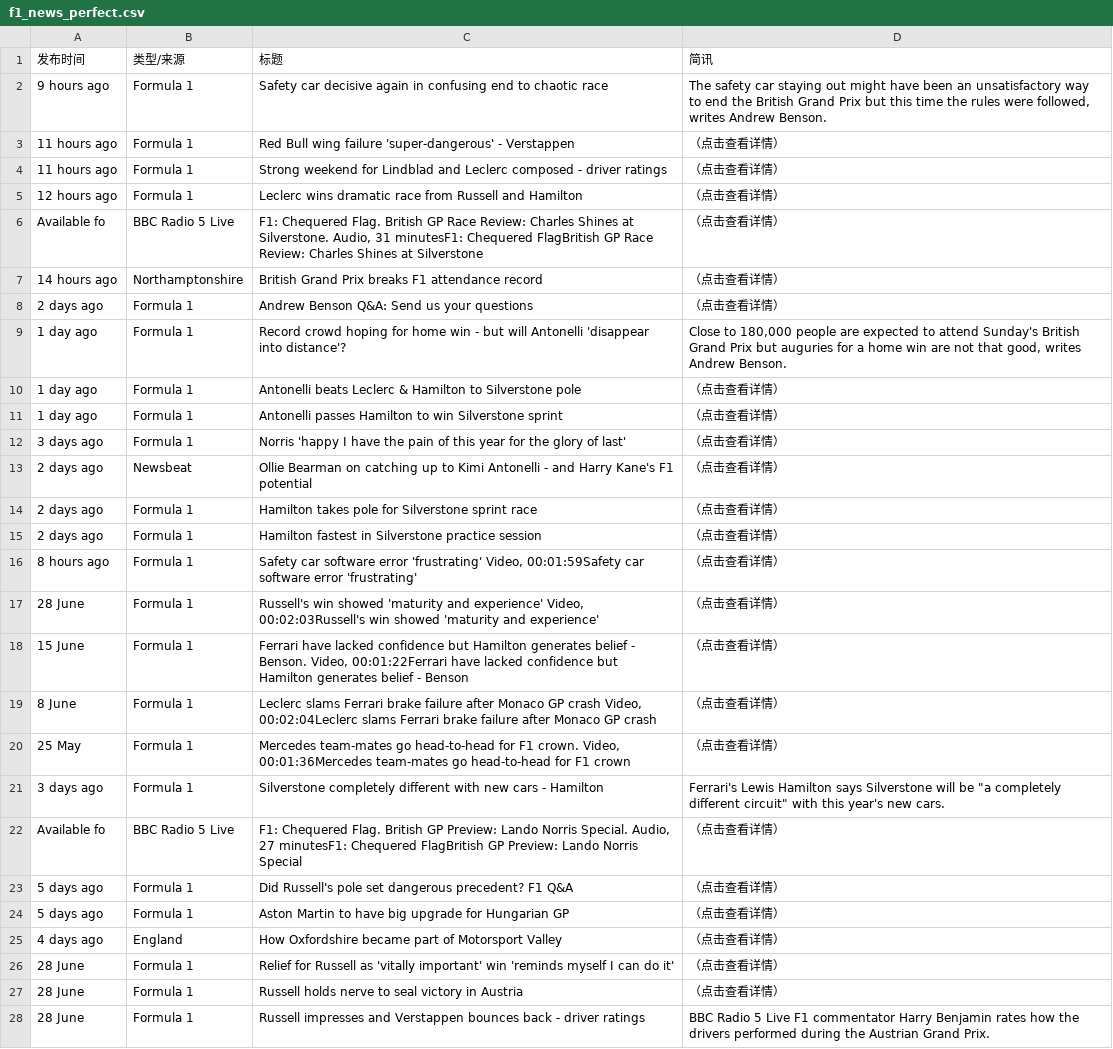
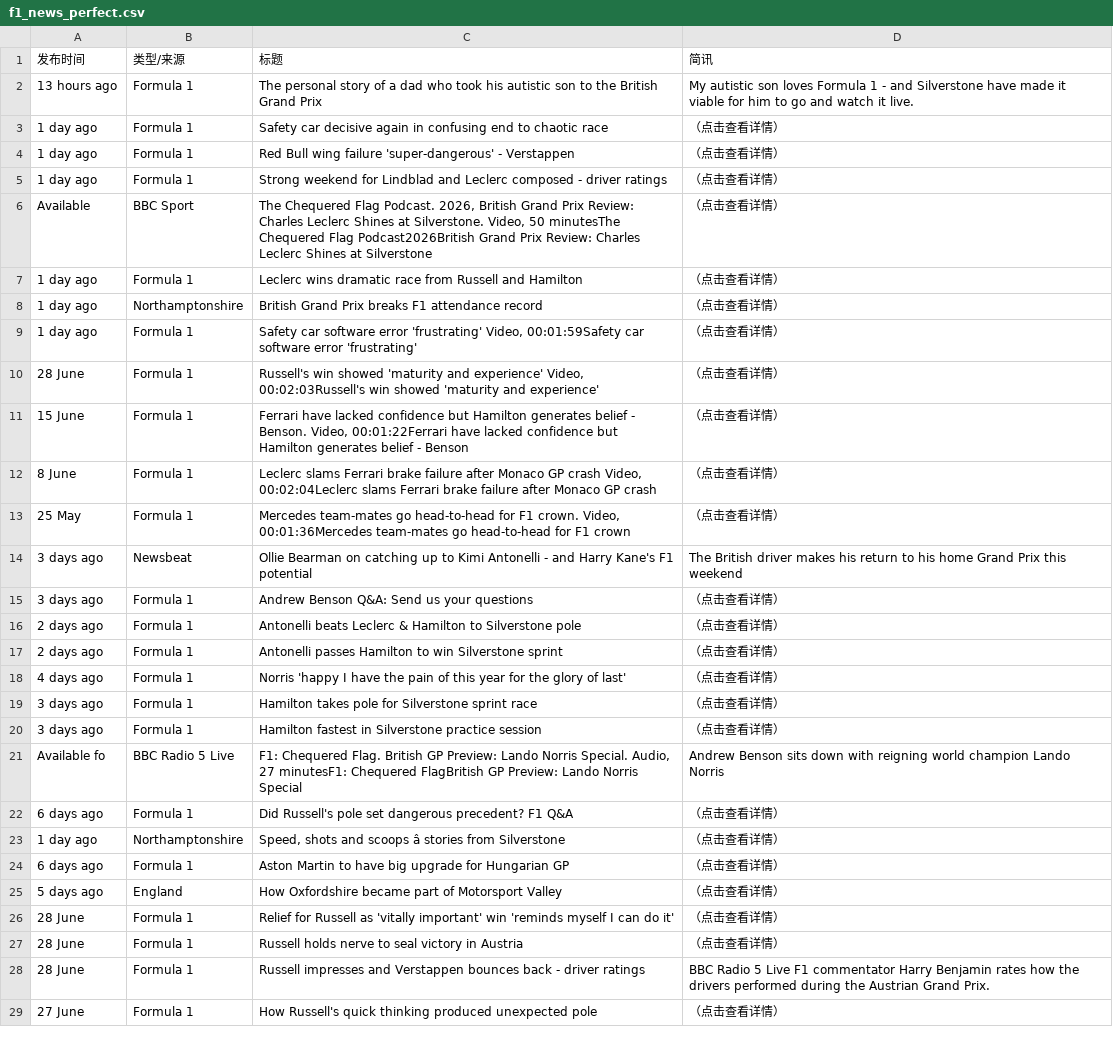
Before and after one commit to 202704948-design/bbc-f1-scraper, a CSV file: f1_news_perfect.csv, drawn as a sheet; only a part is shown; the shorter side is filled out with more unchanged rows; removed rows and columns are numbered as before the commit, all else as after; the diff covers the shown part only; the diff names each change by its address in the sheet, - before the commit and + after, or states it on an @@ line.

```diff
--- a/f1_news_perfect.csv
+++ b/f1_news_perfect.csv
+row 2: 13 hours ago | Formula 1 | The personal story of a dad who took his autistic son to the British Grand Prix | My autistic son loves Formula 1 - and Silverstone have made it viable for him to go and watch it live.
-A3 (发布时间): 9 hours ago
+A3 (发布时间): 1 day ago
-D3 (简讯): The safety car staying out might have been an unsatisfactory way to end the British Grand Prix but this time the rules were followed, writes Andrew Benson.
+D3 (简讯): （点击查看详情）
-A4:A5 (发布时间): 11 hours ago
+A4:A5 (发布时间): 1 day ago
+row 6: Available | BBC Sport | The Chequered Flag Podcast. 2026, British Grand Prix Review: Charles Leclerc Shines at Silverstone. Video, 50 minutesThe Chequered Flag Podcast2026British Grand Prix Review: Charles Leclerc Shines at Silverstone | （点击查看详情）
-A7 (发布时间): 12 hours ago
+A7 (发布时间): 1 day ago
-row 6: Available fo | BBC Radio 5 Live | F1: Chequered Flag. British GP Race Review: Charles Shines at Silverstone. Audio, 31 minutesF1: Chequered FlagBritish GP Race Review: Charles Shines at Silverstone | （点击查看详情）
-A8 (发布时间): 14 hours ago
+A8 (发布时间): 1 day ago
-row 8: 2 days ago | Formula 1 | Andrew Benson Q&A: Send us your questions | （点击查看详情）
-row 9: 1 day ago | Formula 1 | Record crowd hoping for home win - but will Antonelli 'disappear into distance'? | Close to 180,000 people are expected to attend Sunday's British Grand Prix but auguries for a home win are not that good, writes Andrew Benson.
-row 10: 1 day ago | Formula 1 | Antonelli beats Leclerc & Hamilton to Silverstone pole | （点击查看详情）
-row 11: 1 day ago | Formula 1 | Antonelli passes Hamilton to win Silverstone sprint | （点击查看详情）
-row 12: 3 days ago | Formula 1 | Norris 'happy I have the pain of this year for the glory of last' | （点击查看详情）
-row 13: 2 days ago | Newsbeat | Ollie Bearman on catching up to Kimi Antonelli - and Harry Kane's F1 potential | （点击查看详情）
-row 14: 2 days ago | Formula 1 | Hamilton takes pole for Silverstone sprint race | （点击查看详情）
-row 15: 2 days ago | Formula 1 | Hamilton fastest in Silverstone practice session | （点击查看详情）
-A9 (发布时间): 8 hours ago
+A9 (发布时间): 1 day ago
+row 14: 3 days ago | Newsbeat | Ollie Bearman on catching up to Kimi Antonelli - and Harry Kane's F1 potential | The British driver makes his return to his home Grand Prix this weekend
+row 15: 3 days ago | Formula 1 | Andrew Benson Q&A: Send us your questions | （点击查看详情）
+row 16: 2 days ago | Formula 1 | Antonelli beats Leclerc & Hamilton to Silverstone pole | （点击查看详情）
+row 17: 2 days ago | Formula 1 | Antonelli passes Hamilton to win Silverstone sprint | （点击查看详情）
+row 18: 4 days ago | Formula 1 | Norris 'happy I have the pain of this year for the glory of last' | （点击查看详情）
+row 19: 3 days ago | Formula 1 | Hamilton takes pole for Silverstone sprint race | （点击查看详情）
-C20 (标题): Silverstone completely different with new cars - Hamilton
+C20 (标题): Hamilton fastest in Silverstone practice session
-D20 (简讯): Ferrari's Lewis Hamilton says Silverstone will be "a completely different circuit" with this year's new cars.
+D20 (简讯): （点击查看详情）
-D21 (简讯): （点击查看详情）
+D21 (简讯): Andrew Benson sits down with reigning world champion Lando Norris
-A22 (发布时间): 5 days ago
+A22 (发布时间): 6 days ago
+row 23: 1 day ago | Northamptonshire | Speed, shots and scoops â stories from Silverstone | （点击查看详情）
-A24 (发布时间): 5 days ago
+A24 (发布时间): 6 days ago
-A25 (发布时间): 4 days ago
+A25 (发布时间): 5 days ago
```
Also changed, not shown: 8 edited cells elsewhere in this file.
